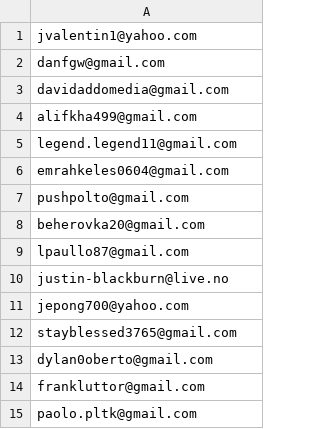
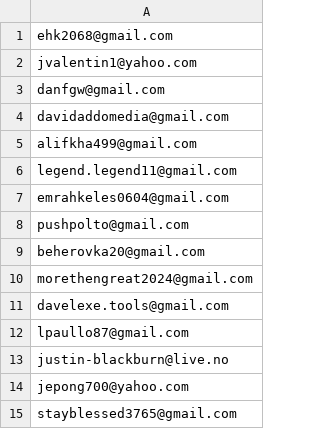
Before and after one commit to ikermato144-eng/premium-access, a CSV file: allowed_emails.csv, drawn as a sheet; only a part is shown; the shorter side is filled out with more unchanged rows; the diff names each change by its address in the sheet, - before the commit and + after, or states it on an @@ line.

Commit message:
Update allowed_emails.csv

```diff
--- a/allowed_emails.csv
+++ b/allowed_emails.csv
+row 1: ehk2068@gmail.com
+row 10: morethengreat2024@gmail.com
+row 11: davelexe.tools@gmail.com
```
